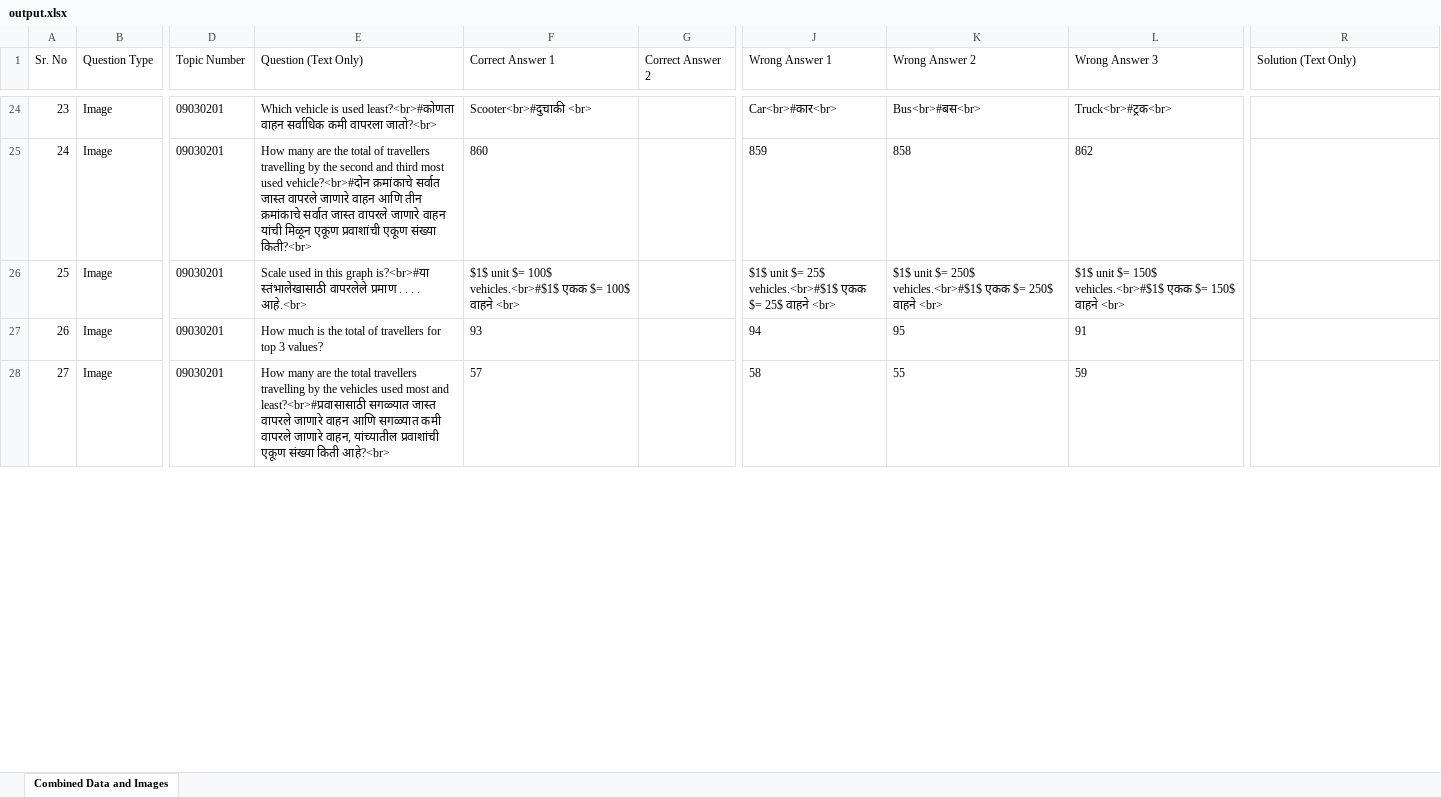
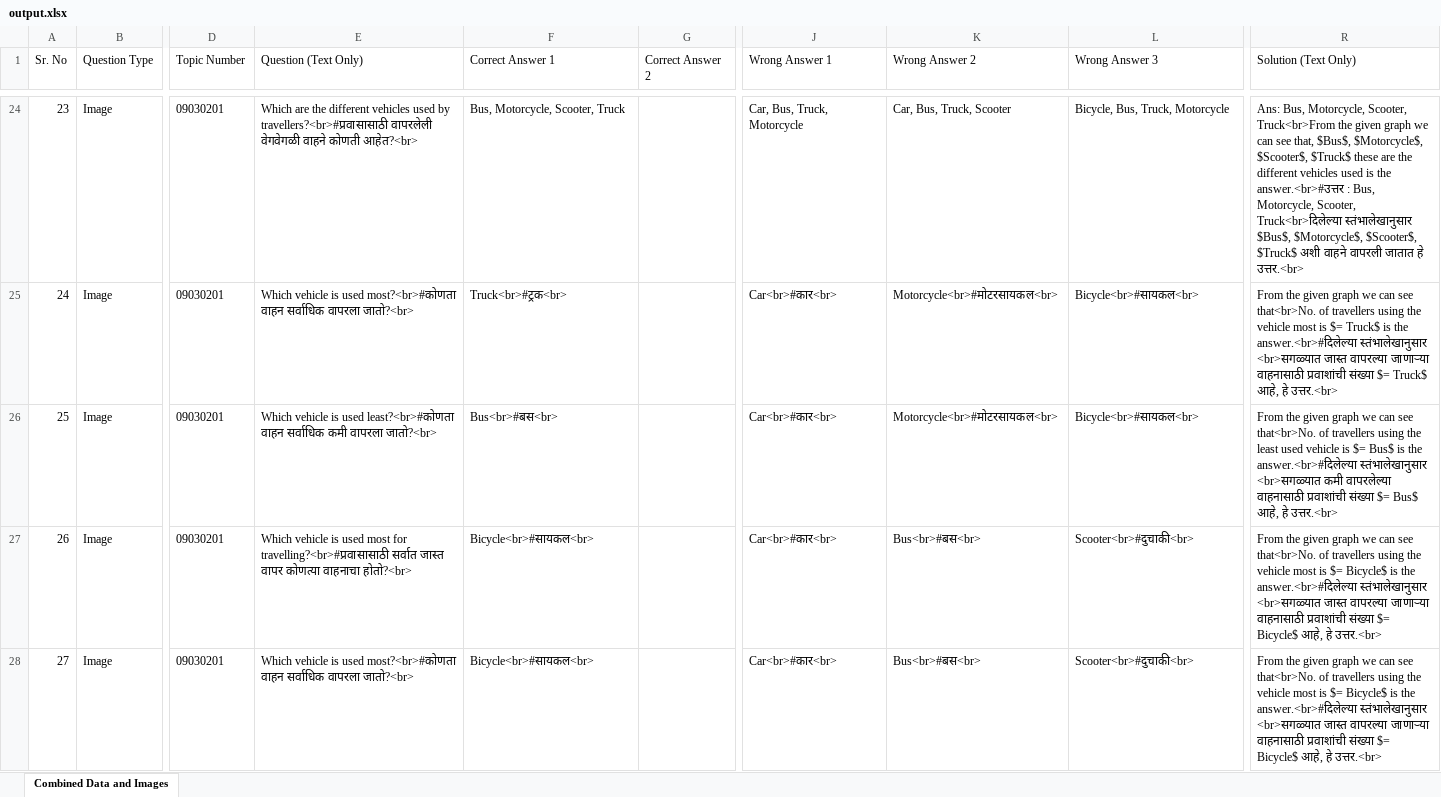
Before and after one commit to BrawlerXull/Ganit-App-Prototype, an Excel workbook: output.xlsx, sheet Combined Data and Images, drawn as a sheet; only a part is shown, gaps mark what is left out; values as stored, in another font and other column widths than the file's, no borders; charts and pictures not drawn; the diff covers the shown part only; the diff names each change by its address in the sheet, - before the commit and + after, or states it on an @@ line.

Commit message:
same solution bug fixed

```diff
--- a/output.xlsx (sheet Combined Data and Images)
+++ b/output.xlsx (sheet Combined Data and Images)
-E24 (Question (Text Only)): Which vehicle is used least?<br>#कोणता वाहन सर्वाधिक कमी वापरला जातो?<br>
+E24 (Question (Text Only)): Which are the different vehicles used by travellers?<br>#प्रवासासाठी वापरलेली वेगवेगळी वाहने कोणती आहेत?<br>
-F24 (Correct Answer 1): Scooter<br>#दुचाकी <br>
+F24 (Correct Answer 1): Bus, Motorcycle, Scooter, Truck
-J24 (Wrong Answer 1): Car<br>#कार<br>
+J24 (Wrong Answer 1): Car, Bus, Truck, Motorcycle
-K24 (Wrong Answer 2): Bus<br>#बस<br>
+K24 (Wrong Answer 2): Car, Bus, Truck, Scooter
-L24 (Wrong Answer 3): Truck<br>#ट्रक<br>
+L24 (Wrong Answer 3): Bicycle, Bus, Truck, Motorcycle
-R24 (Solution (Text Only)): (empty)
+R24 (Solution (Text Only)): Ans: Bus, Motorcycle, Scooter, Truck<br>From the given graph we can see that, $Bus$, $Motorcycle$, $Scooter$, $Truck$ these are the different vehicles used is the answer.<br>#उत्तर : Bus, Motorcycle, Scooter, Truck<br>दिलेल्या स्तंभालेखानुसार $Bus$, $Motorcycle$, $Scooter$, $Truck$ अशी वाहने वापरली जातात हे उत्तर.<br>
-E25 (Question (Text Only)): How many are the total of travellers travelling by the second and third most used vehicle?<br>#दोन क्रमांकाचे सर्वात जास्त वापरले जाणारे वाहन आणि तीन क्रमांकाचे सर्वात जास्त वापरले जाणारे वाहन यांची मिळून एकूण प्रवाशांची एकूण संख्या किती?<br>
+E25 (Question (Text Only)): Which vehicle is used most?<br>#कोणता वाहन सर्वाधिक वापरला जातो?<br>
-F25 (Correct Answer 1): 860
+F25 (Correct Answer 1): Truck<br>#ट्रक<br>
-J25 (Wrong Answer 1): 859
+J25 (Wrong Answer 1): Car<br>#कार<br>
-K25 (Wrong Answer 2): 858
+K25 (Wrong Answer 2): Motorcycle<br>#मोटरसायकल<br>
-L25 (Wrong Answer 3): 862
+L25 (Wrong Answer 3): Bicycle<br>#सायकल<br>
-R25 (Solution (Text Only)): (empty)
+R25 (Solution (Text Only)): From the given graph we can see that<br>No. of travellers using the vehicle most is $= Truck$ is the answer.<br>#दिलेल्या स्तंभालेखानुसार <br>सगळ्यात जास्त वापरल्या जाणाऱ्या वाहनासाठी प्रवाशांची संख्या $= Truck$ आहे, हे उत्तर.<br>
-E26 (Question (Text Only)): Scale used in this graph is?<br>#या स्तंभालेखासाठी वापरलेले प्रमाण . . . . आहे.<br>
+E26 (Question (Text Only)): Which vehicle is used least?<br>#कोणता वाहन सर्वाधिक कमी वापरला जातो?<br>
-F26 (Correct Answer 1): $1$ unit $= 100$ vehicles.<br>#$1$ एकक $= 100$ वाहने <br>
+F26 (Correct Answer 1): Bus<br>#बस<br>
-J26 (Wrong Answer 1): $1$ unit $= 25$ vehicles.<br>#$1$ एकक $= 25$ वाहने <br>
+J26 (Wrong Answer 1): Car<br>#कार<br>
-K26 (Wrong Answer 2): $1$ unit $= 250$ vehicles.<br>#$1$ एकक $= 250$ वाहने <br>
+K26 (Wrong Answer 2): Motorcycle<br>#मोटरसायकल<br>
-L26 (Wrong Answer 3): $1$ unit $= 150$ vehicles.<br>#$1$ एकक $= 150$ वाहने <br>
+L26 (Wrong Answer 3): Bicycle<br>#सायकल<br>
-R26 (Solution (Text Only)): (empty)
+R26 (Solution (Text Only)): From the given graph we can see that<br>No. of travellers using the least used vehicle is $= Bus$ is the answer.<br>#दिलेल्या स्तंभालेखानुसार <br>सगळ्यात कमी वापरलेल्या वाहनासाठी प्रवाशांची संख्या $= Bus$ आहे, हे उत्तर.<br>
-E27 (Question (Text Only)): How much is the total of travellers for top 3 values?
+E27 (Question (Text Only)): Which vehicle is used most for travelling?<br>#प्रवासासाठी सर्वात जास्त वापर कोणत्या वाहनाचा होतो?<br>
-F27 (Correct Answer 1): 93
+F27 (Correct Answer 1): Bicycle<br>#सायकल<br>
-J27 (Wrong Answer 1): 94
+J27 (Wrong Answer 1): Car<br>#कार<br>
-K27 (Wrong Answer 2): 95
+K27 (Wrong Answer 2): Bus<br>#बस<br>
-L27 (Wrong Answer 3): 91
+L27 (Wrong Answer 3): Scooter<br>#दुचाकी<br>
-R27:R28 (Solution (Text Only)): (empty)
+R27:R28 (Solution (Text Only)): From the given graph we can see that<br>No. of travellers using the vehicle most is $= Bicycle$ is the answer.<br>#दिलेल्या स्तंभालेखानुसार <br>सगळ्यात जास्त वापरल्या जाणाऱ्या वाहनासाठी प्रवाशांची संख्या $= Bicycle$ आहे, हे उत्तर.<br>
-E28 (Question (Text Only)): How many are the total travellers travelling by the vehicles used most and least?<br>#प्रवासासाठी सगळ्यात जास्त वापरले जाणारे वाहन आणि सगळ्यात कमी वापरले जाणारे वाहन, यांच्यातील प्रवाशांची एकूण संख्या किती आहे?<br>
+E28 (Question (Text Only)): Which vehicle is used most?<br>#कोणता वाहन सर्वाधिक वापरला जातो?<br>
-F28 (Correct Answer 1): 57
+F28 (Correct Answer 1): Bicycle<br>#सायकल<br>
-J28 (Wrong Answer 1): 58
+J28 (Wrong Answer 1): Car<br>#कार<br>
-K28 (Wrong Answer 2): 55
+K28 (Wrong Answer 2): Bus<br>#बस<br>
-L28 (Wrong Answer 3): 59
+L28 (Wrong Answer 3): Scooter<br>#दुचाकी<br>
```
Also changed, not shown: 255 edited cells elsewhere in this sheet, charts or pictures, 1 other file.
